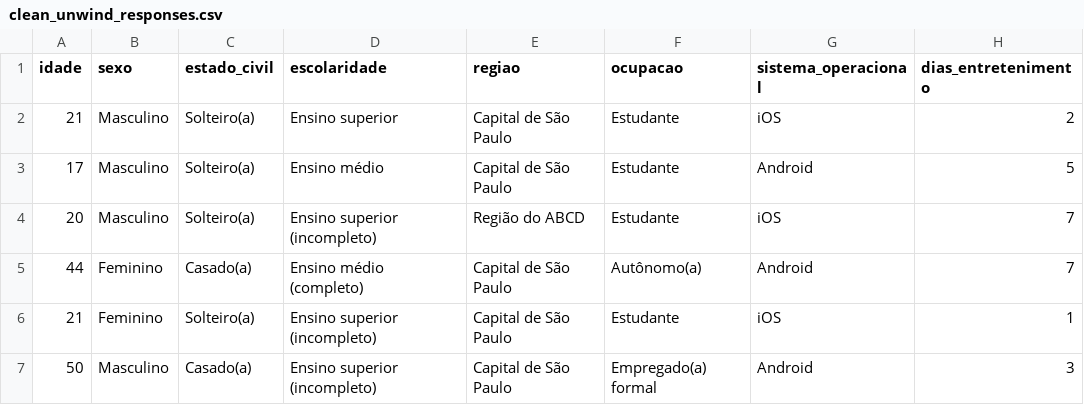
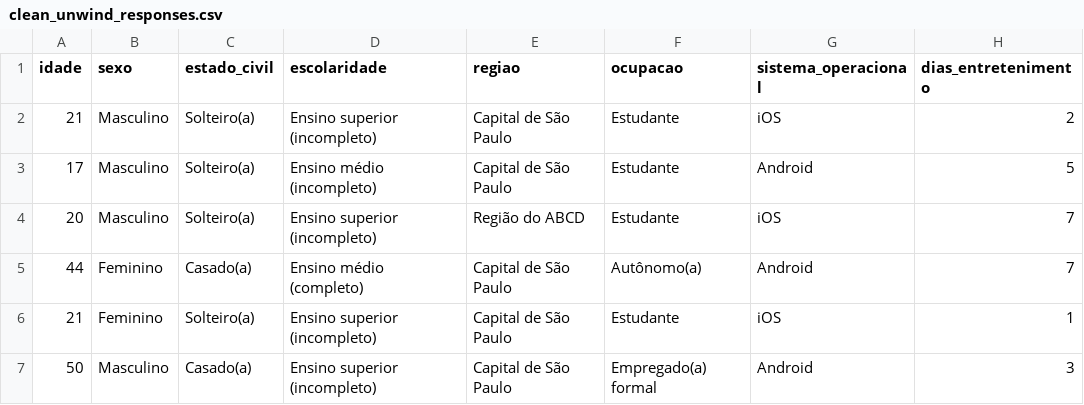
Before and after one commit to Gomes-Gustavo/eda-entertainment-platform-survey, a CSV file: data/processed/clean_unwind_responses.csv, drawn as a sheet; only a part is shown; the diff names each change by its address in the sheet, - before the commit and + after, or states it on an @@ line.

Commit message:
feat: improve data preparation with education category fixes and enhanced visualizations

```diff
--- a/data/processed/clean_unwind_responses.csv
+++ b/data/processed/clean_unwind_responses.csv
-D2 (escolaridade): Ensino superior
+D2 (escolaridade): Ensino superior (incompleto)
-D3 (escolaridade): Ensino médio
+D3 (escolaridade): Ensino médio (incompleto)
```
Also changed, not shown: 8 other files.
